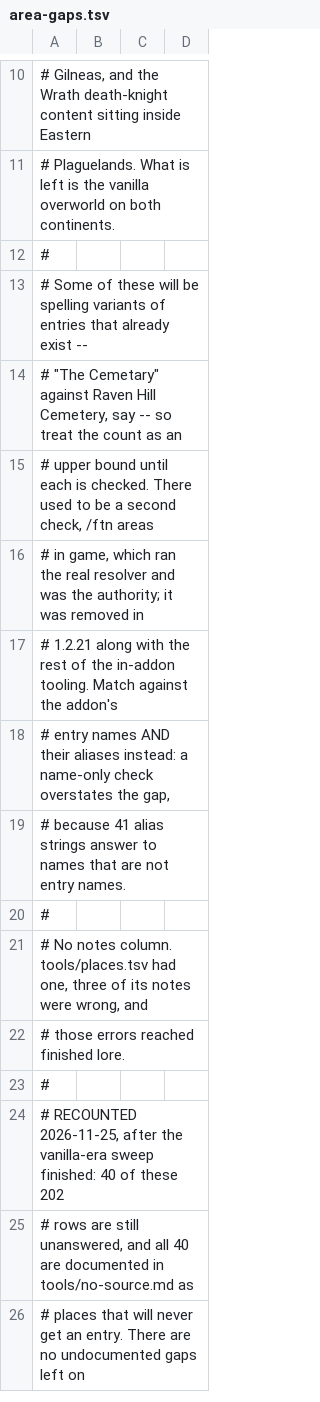
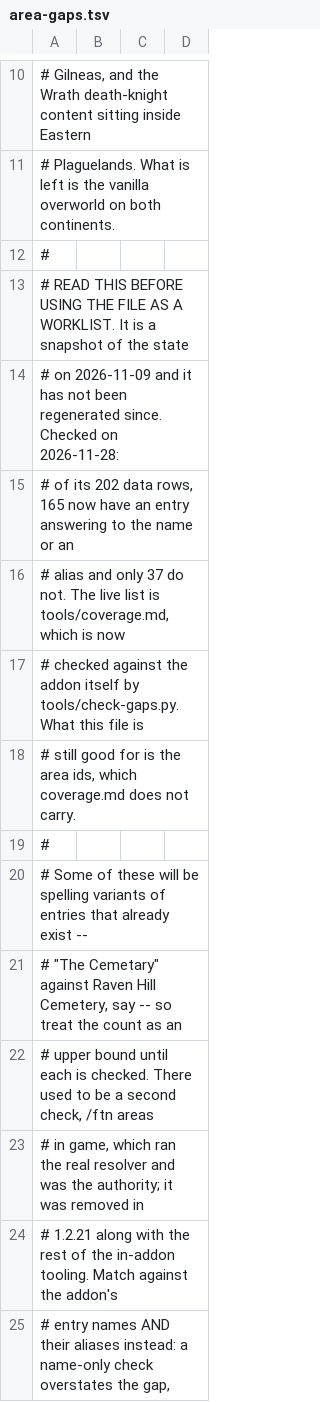
Before and after one commit to martinwinther/ForAllTheNerds, a TSV file: tools/area-gaps.tsv, drawn as a sheet; only a part is shown, gaps mark what is left out; the shorter side is filled out with more unchanged rows.

```diff
--- a/tools/area-gaps.tsv
+++ b/tools/area-gaps.tsv
@@ -12,2 +12,9 @@
 #
+# READ THIS BEFORE USING THE FILE AS A WORKLIST. It is a snapshot of the state
+# on 2026-11-09 and it has not been regenerated since. Checked on 2026-11-28:
+# of its 202 data rows, 165 now have an entry answering to the name or an
+# alias and only 37 do not. The live list is tools/coverage.md, which is now
+# checked against the addon itself by tools/check-gaps.py. What this file is
+# still good for is the area ids, which coverage.md does not carry.
+#
 # Some of these will be spelling variants of entries that already exist --
```
Also changed, not shown: tools/places.tsv, 10 other files.
